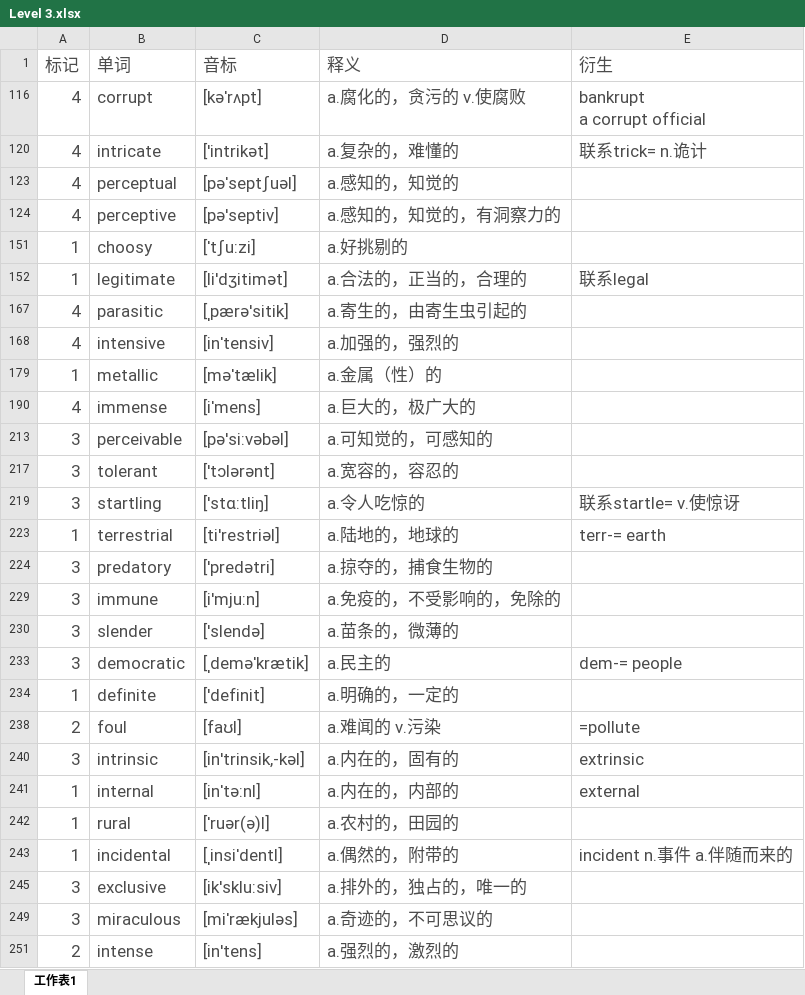
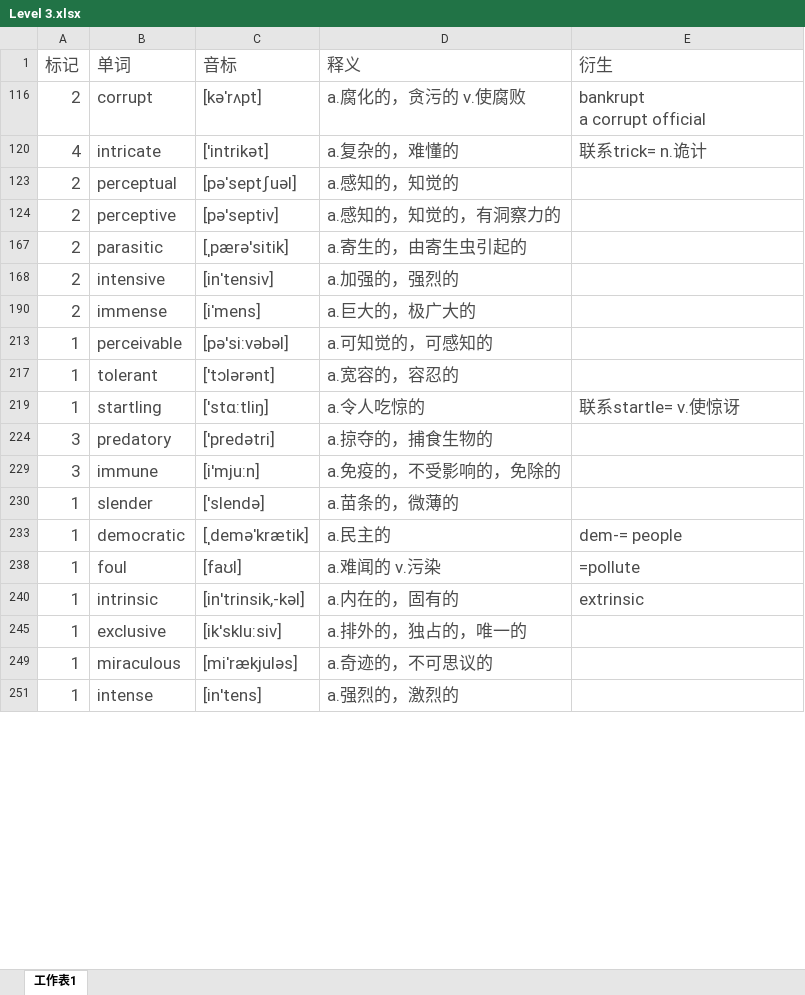
Before and after one commit to mytEcust/toefllevellist, an Excel workbook: Level 3.xlsx, sheet 工作表1, drawn as a sheet; only a part is shown; values as stored, in another font and other column widths than the file's, no borders; charts and pictures not drawn; the diff covers the shown part only; the diff names each change by its address in the sheet, - before the commit and + after, or states it on an @@ line.

Commit message:
10 17

```diff
--- a/Level 3.xlsx (sheet 工作表1)
+++ b/Level 3.xlsx (sheet 工作表1)
-A116 (标记): 4
+A116 (标记): 2
-A123:A124 (标记): 4
+A123:A124 (标记): 2
-row 151: 1 | choosy | [ˈtʃu:zi] | a.好挑剔的
-row 152: 1 | legitimate | [li'dʒitimət] | a.合法的，正当的，合理的 | 联系legal
-A167:A168 (标记): 4
+A167:A168 (标记): 2
-row 179: 1 | metallic | [məˈtælik] | a.金属（性）的
-A190 (标记): 4
+A190 (标记): 2
-A213 (标记): 3
+A213 (标记): 1
-A217 (标记): 3
+A217 (标记): 1
-A219 (标记): 3
+A219 (标记): 1
-row 223: 1 | terrestrial | [ti'restriəl] | a.陆地的，地球的 | terr-= earth
-A230 (标记): 3
+A230 (标记): 1
-A233 (标记): 3
+A233 (标记): 1
-row 234: 1 | definite | ['definit] | a.明确的，一定的
-A238 (标记): 2
+A238 (标记): 1
-A240 (标记): 3
+A240 (标记): 1
-row 241: 1 | internal | [inˈtə:nl] | a.内在的，内部的 | external
-row 242: 1 | rural | [ˈruər(ə)l] | a.农村的，田园的
-row 243: 1 | incidental | [ˌinsiˈdentl] | a.偶然的，附带的 | incident n.事件 a.伴随而来的
-A245 (标记): 3
+A245 (标记): 1
-A249 (标记): 3
+A249 (标记): 1
-A251 (标记): 2
+A251 (标记): 1
```
Also changed, not shown: 18 edited cells elsewhere in this sheet, hidden cells, charts or pictures.
